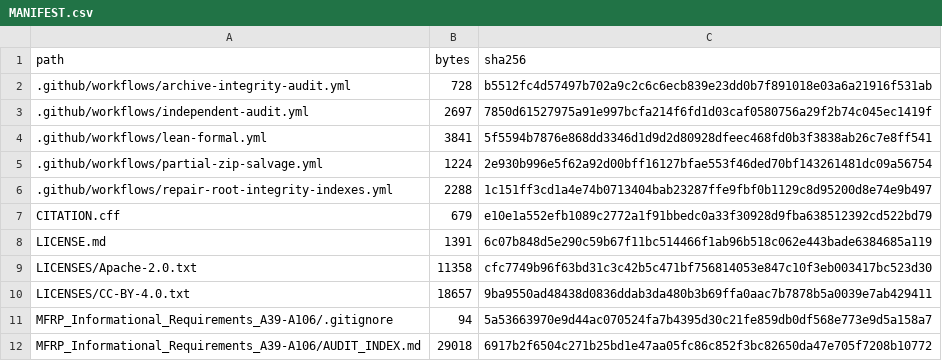
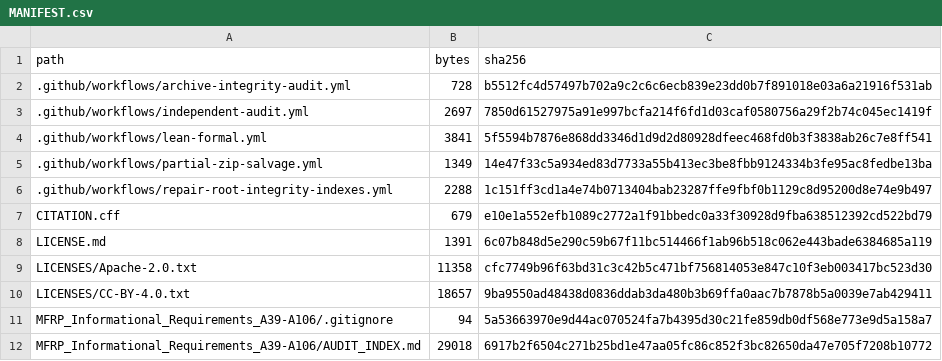
Before and after one commit to DevHabito/precategorical-modal-field-framework, a CSV file: MANIFEST.csv, drawn as a sheet; only a part is shown.

```diff
--- a/MANIFEST.csv
+++ b/MANIFEST.csv
@@ -4,3 +4,3 @@ path,bytes,sha256
 .github/workflows/lean-formal.yml,3841,5f5594b7876e868dd3346d1d9d2d80928dfeec468fd0b3f3838ab26c7e8ff541
-.github/workflows/partial-zip-salvage.yml,1224,2e930b996e5f62a92d00bff16127bfae553f46ded70bf143261481dc09a56754
+.github/workflows/partial-zip-salvage.yml,1349,14e47f33c5a934ed83d7733a55b413ec3be8fbb9124334b3fe95ac8fedbe13ba
 .github/workflows/repair-root-integrity-indexes.yml,2288,1c151ff3cd1a4e74b0713404bab23287ffe9fbf0b1129c8d95200d8e74e9b497
```
Also changed, not shown: 1 other file.
